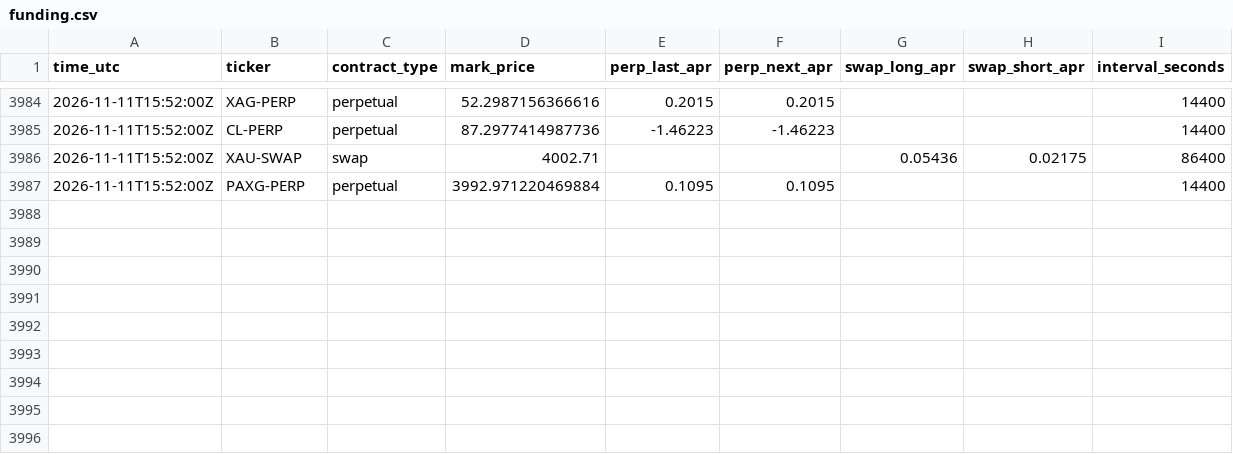
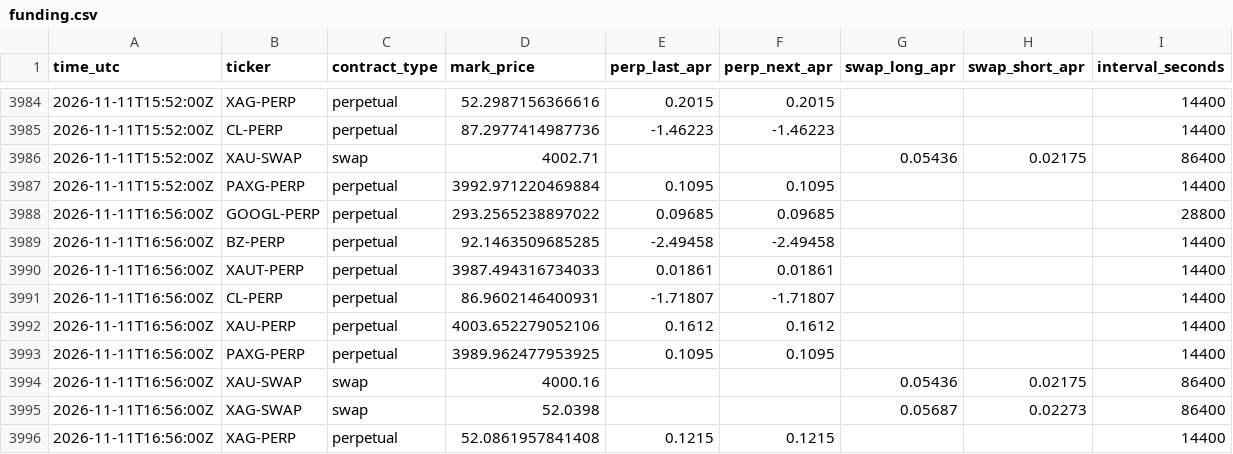
Before and after one commit to googoo0212-glitch/oi-monitor, a CSV file: data/funding.csv, drawn as a sheet; only a part is shown, gaps mark what is left out; the diff names each change by its address in the sheet, - before the commit and + after, or states it on an @@ line.

Commit message:
funding 2026-11-11T16:56Z

```diff
--- a/data/funding.csv
+++ b/data/funding.csv
+row 3988: 2026-11-11T16:56:00Z | GOOGL-PERP | perpetual | 293.2565238897022 | 0.09685 | 0.09685 |  |  | 28800
+row 3989: 2026-11-11T16:56:00Z | BZ-PERP | perpetual | 92.1463509685285 | -2.49458 | -2.49458 |  |  | 14400
+row 3990: 2026-11-11T16:56:00Z | XAUT-PERP | perpetual | 3987.494316734033 | 0.01861 | 0.01861 |  |  | 14400
+row 3991: 2026-11-11T16:56:00Z | CL-PERP | perpetual | 86.9602146400931 | -1.71807 | -1.71807 |  |  | 14400
+row 3992: 2026-11-11T16:56:00Z | XAU-PERP | perpetual | 4003.652279052106 | 0.1612 | 0.1612 |  |  | 14400
+row 3993: 2026-11-11T16:56:00Z | PAXG-PERP | perpetual | 3989.962477953925 | 0.1095 | 0.1095 |  |  | 14400
+row 3994: 2026-11-11T16:56:00Z | XAU-SWAP | swap | 4000.16 |  |  | 0.05436 | 0.02175 | 86400
+row 3995: 2026-11-11T16:56:00Z | XAG-SWAP | swap | 52.0398 |  |  | 0.05687 | 0.02273 | 86400
+row 3996: 2026-11-11T16:56:00Z | XAG-PERP | perpetual | 52.0861957841408 | 0.1215 | 0.1215 |  |  | 14400
```
Also changed, not shown: 1 other file.
